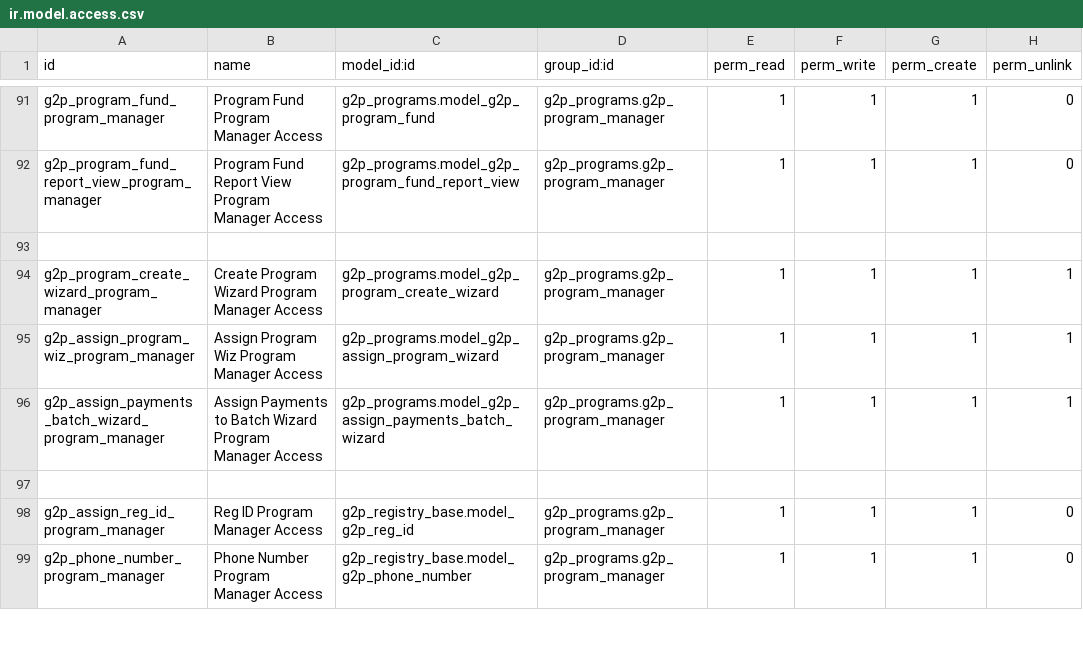
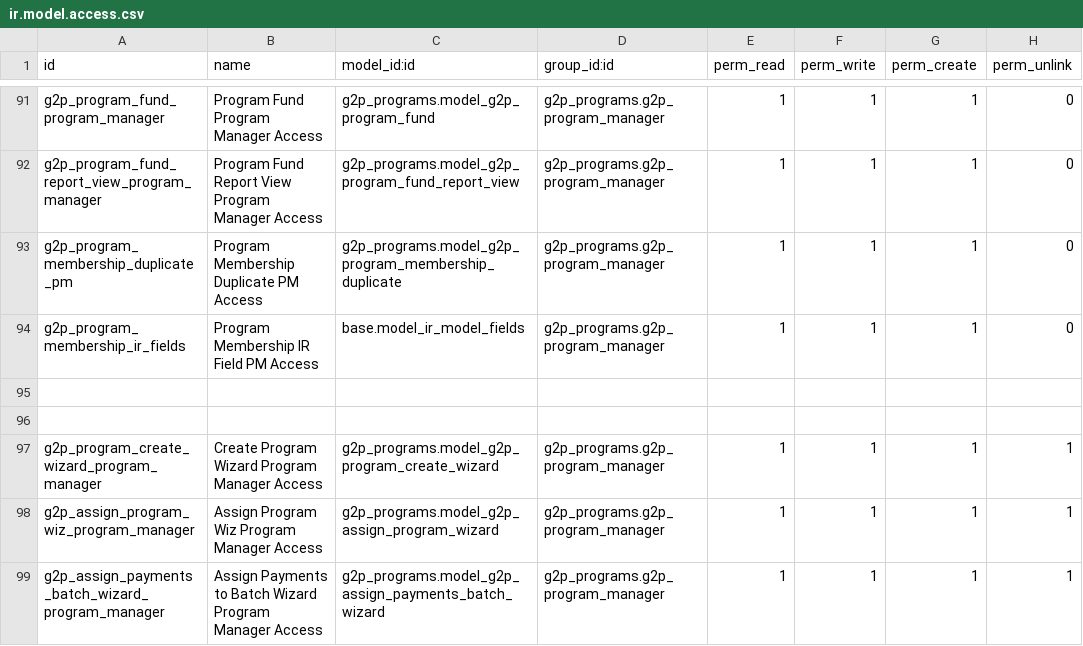
Before and after one commit to OpenG2P/openg2p-program, a CSV file: g2p_programs/security/ir.model.access.csv, drawn as a sheet; only a part is shown, gaps mark what is left out; the shorter side is filled out with more unchanged rows.

Commit message:
given the duplication acces right to program manager.

```diff
--- a/g2p_programs/security/ir.model.access.csv
+++ b/g2p_programs/security/ir.model.access.csv
@@ -92,2 +92,5 @@ g2p_program_fund_program_manager,Program Fund Program Manager Access,g2p_program
 g2p_program_fund_report_view_program_manager,Program Fund Report View Program Manager Access,g2p_programs.model_g2p_program_fund_report_view,g2p_programs.g2p_program_manager,1,1,1,0
+g2p_program_membership_duplicate_pm,Program Membership Duplicate PM Access,g2p_programs.model_g2p_program_membership_duplicate,g2p_programs.g2p_program_manager,1,1,1,0
+g2p_program_membership_ir_fields,Program Membership IR Field PM Access,base.model_ir_model_fields,g2p_programs.g2p_program_manager,1,1,1,0
+
 
```
